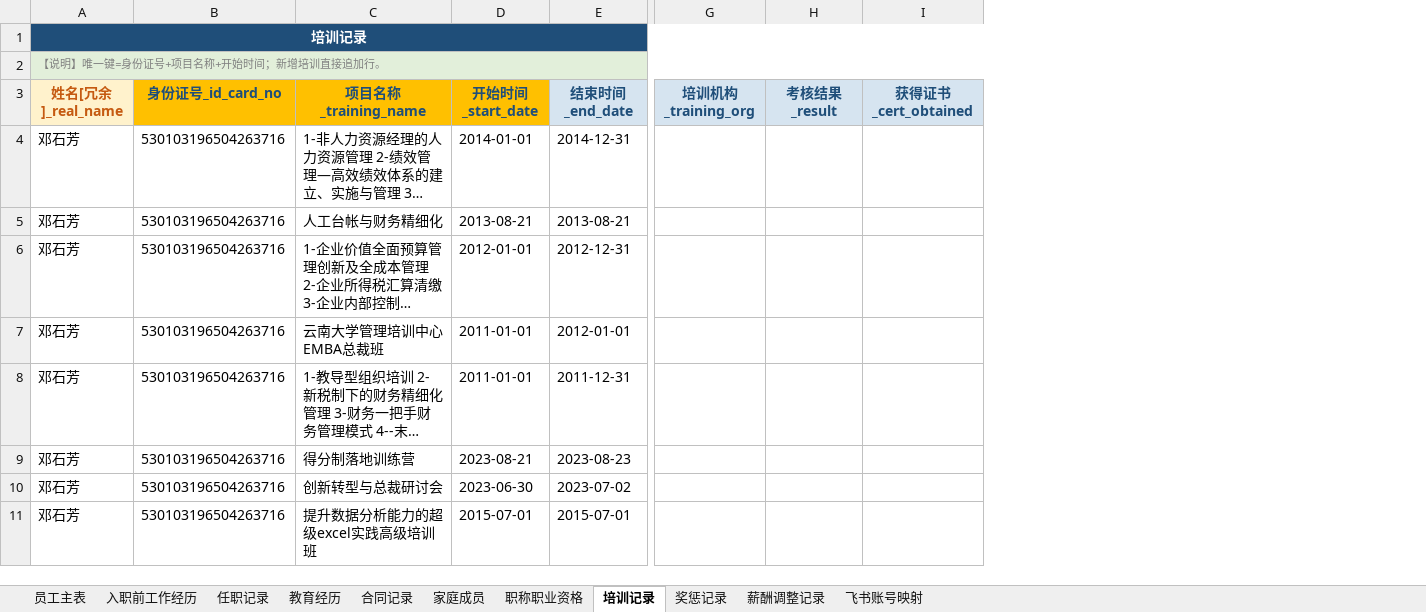
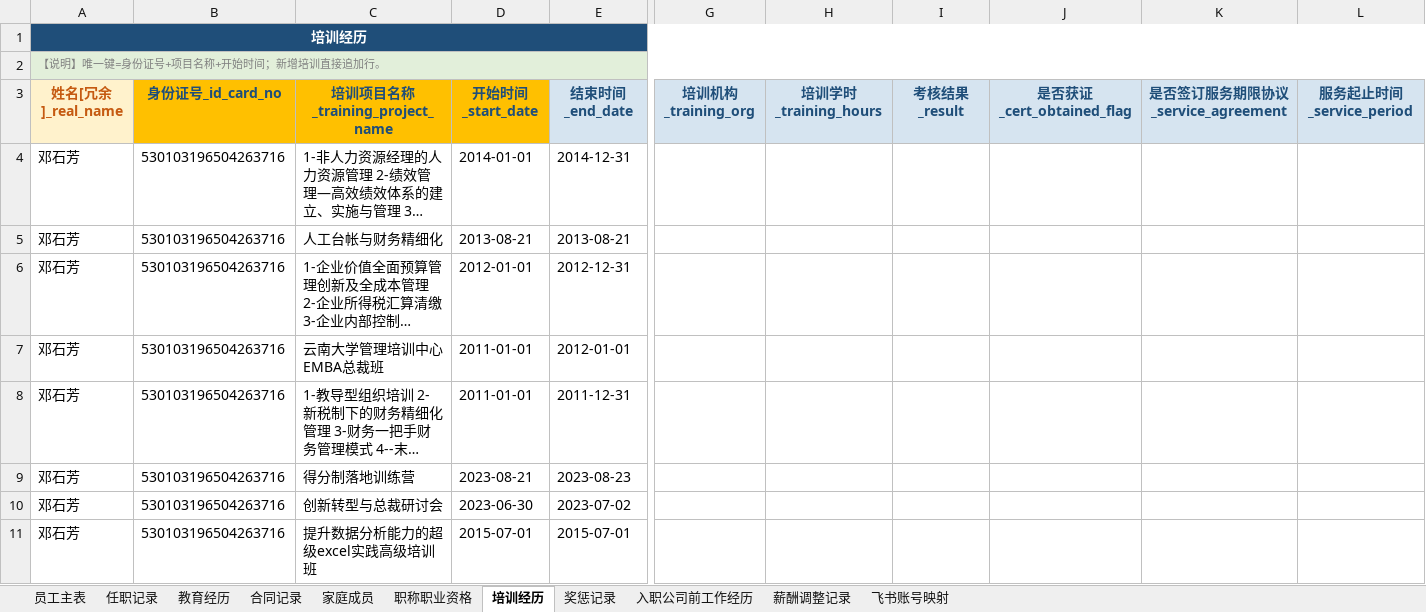
Before and after one commit to YJH-JianHui/roster, an Excel workbook: 员工档案导入模板.xlsx, sheet 培训经历, drawn as a sheet; only a part is shown, gaps mark what is left out; long unchanged cells end in …; values as stored, in another font and other column widths than the file's, no borders; removed rows and columns are numbered as before the commit, all else as after; the diff names each change by its address in the sheet, - before the commit and + after, or states it on an @@ line.

```diff
--- a/员工档案导入模板.xlsx (sheet 培训经历)
+++ b/员工档案导入模板.xlsx (sheet 培训经历)
-sheet tab: 入职前工作经历
+sheet tab: 入职公司前工作经历
-sheet tab: 培训记录
+sheet tab: 培训经历
@@ sheet tab order changed: 员工主表 | 任职记录 | 教育经历 | 合同记录 | 家庭成员 | 职称职业资格 | 培训经历 | 奖惩记录 | 入职公司前工作经历 | 薪酬调整记录 | 飞书账号映射 @@
+column H (培训学时_training_hours), empty
-column I (获得证书_cert_obtained), empty
+column J (是否获证_cert_obtained_flag), empty
+column K (是否签订服务期限协议_service_agreement), empty
+column L (服务起止时间_service_period), empty
-A1 (姓名[冗余]_real_name): 培训记录
+A1 (姓名[冗余]_real_name): 培训经历
-C3: 项目名称_training_name
+C3: 培训项目名称_training_project_name
```
Also changed, not shown: sheet 入职公司前工作经历, sheet 任职记录, sheet 员工主表, 5 other files.
